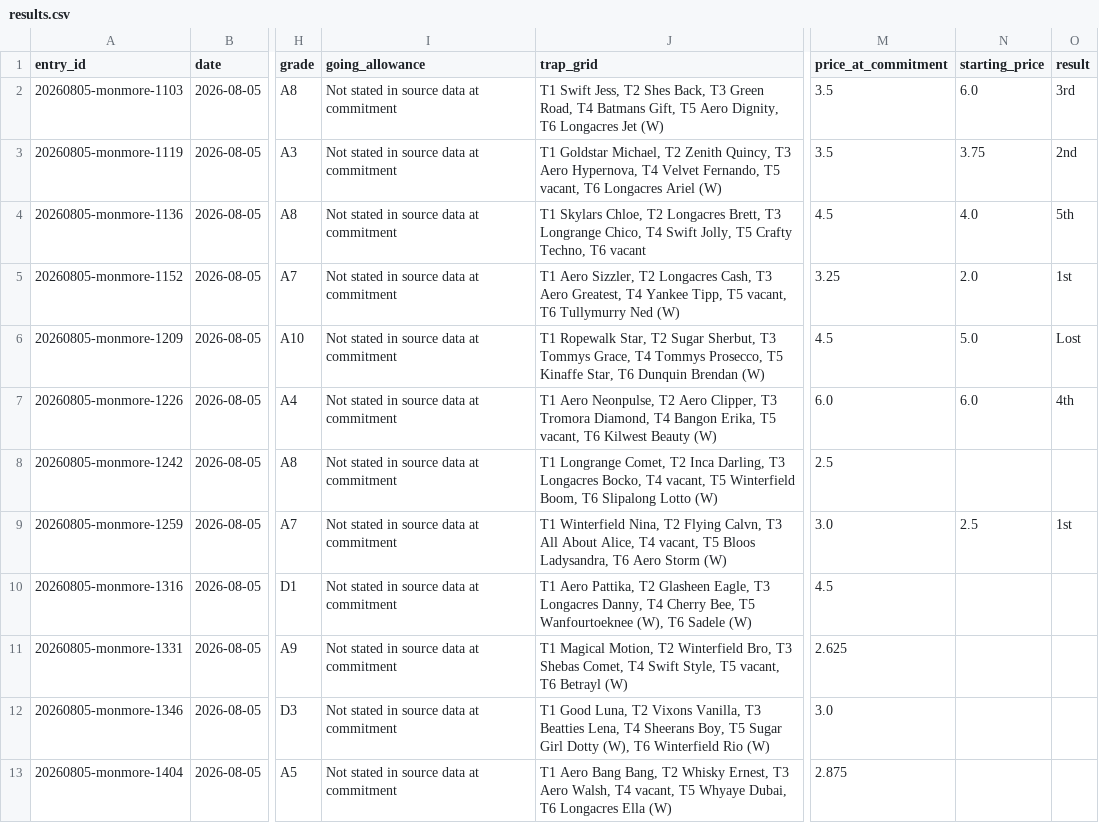
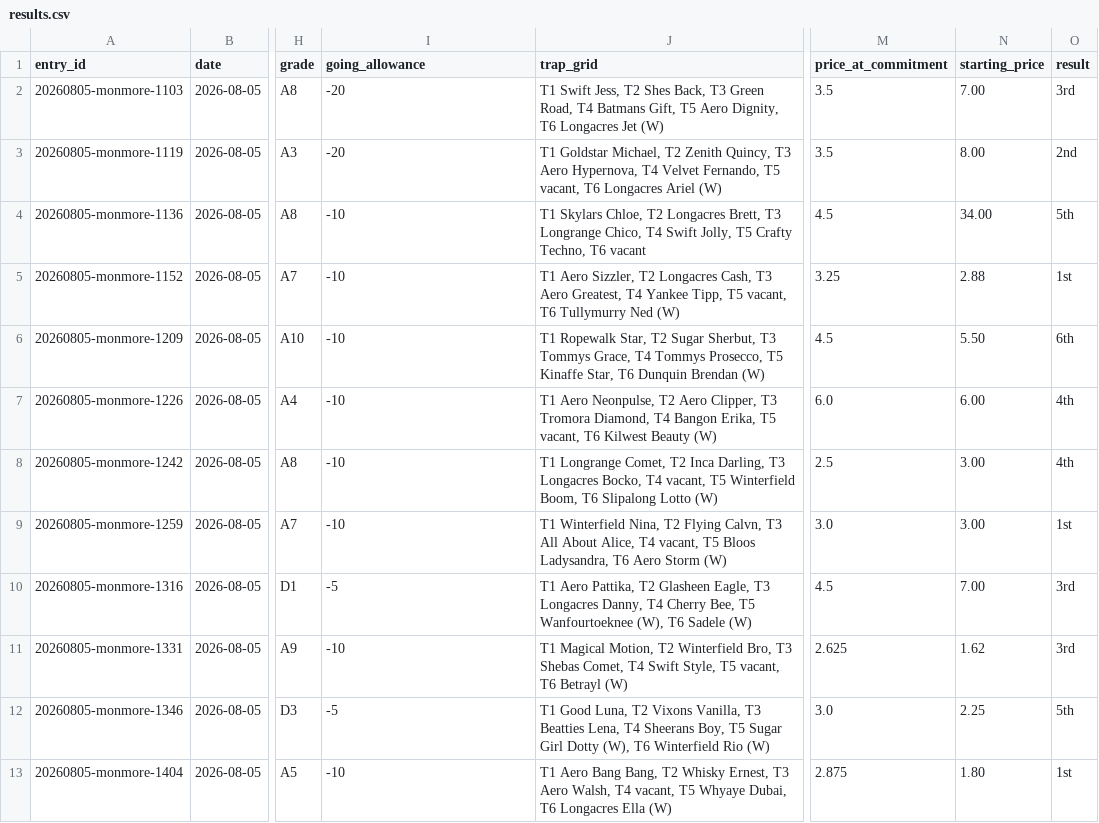
Before and after one commit to Readtherace/read-the-race, a CSV file: greyhounds/results.csv, drawn as a sheet; only a part is shown, gaps mark what is left out; the diff names each change by its address in the sheet, - before the commit and + after, or states it on an @@ line.

```diff
--- a/greyhounds/results.csv
+++ b/greyhounds/results.csv
-I2:I3 (going_allowance): Not stated in source data at commitment
+I2:I3 (going_allowance): -20
-N2 (starting_price): 6.0
+N2 (starting_price): 7.00
-N3 (starting_price): 3.75
+N3 (starting_price): 8.00
-I4:I9 (going_allowance): Not stated in source data at commitment
+I4:I9 (going_allowance): -10
-N4 (starting_price): 4.0
+N4 (starting_price): 34.00
-N5 (starting_price): 2.0
+N5 (starting_price): 2.88
-N6 (starting_price): 5.0
+N6 (starting_price): 5.50
-O6 (result): Lost
+O6 (result): 6th
-N7 (starting_price): 6.0
+N7 (starting_price): 6.00
-N8 (starting_price): (empty)
+N8 (starting_price): 3.00
-O8 (result): (empty)
+O8 (result): 4th
-N9 (starting_price): 2.5
+N9 (starting_price): 3.00
-I10 (going_allowance): Not stated in source data at commitment
+I10 (going_allowance): -5
-N10 (starting_price): (empty)
+N10 (starting_price): 7.00
-O10:O11 (result): (empty)
+O10:O11 (result): 3rd
-I11 (going_allowance): Not stated in source data at commitment
+I11 (going_allowance): -10
-N11 (starting_price): (empty)
+N11 (starting_price): 1.62
-I12 (going_allowance): Not stated in source data at commitment
+I12 (going_allowance): -5
-N12 (starting_price): (empty)
+N12 (starting_price): 2.25
-O12 (result): (empty)
+O12 (result): 5th
-I13 (going_allowance): Not stated in source data at commitment
+I13 (going_allowance): -10
-N13 (starting_price): (empty)
+N13 (starting_price): 1.80
-O13 (result): (empty)
+O13 (result): 1st
```
Also changed, not shown: horses/results.csv, 3 other files.
